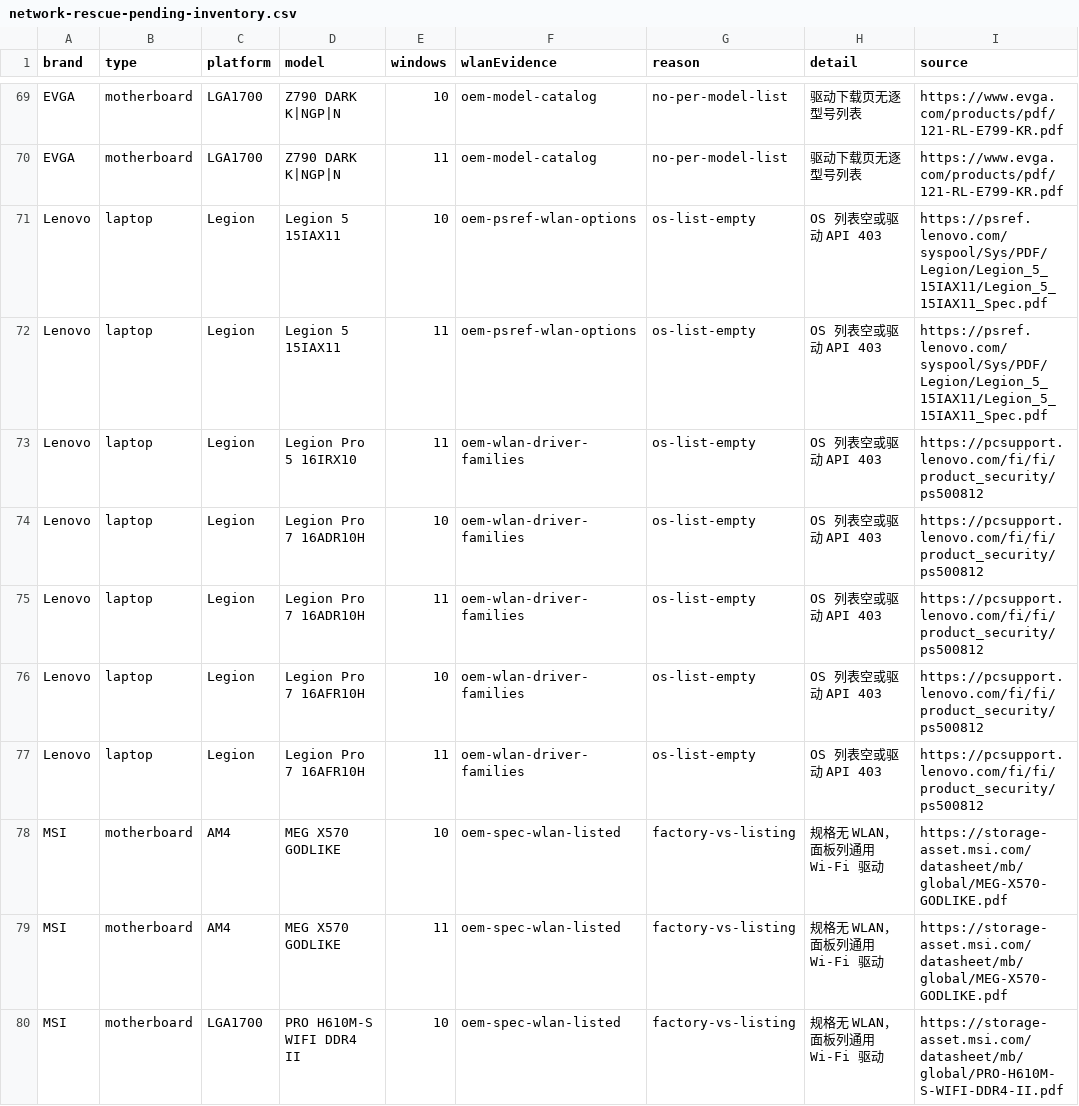
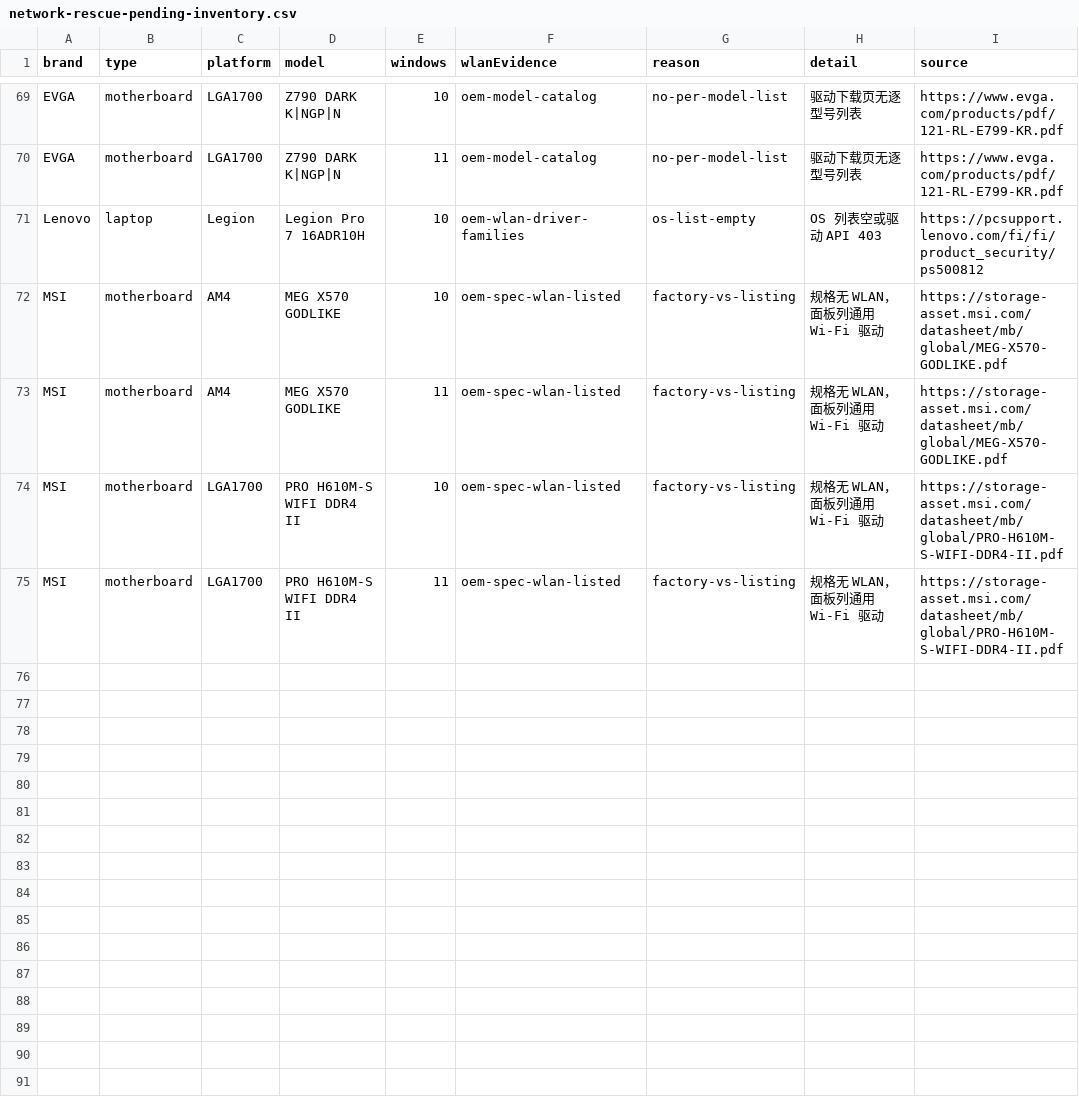
Before and after one commit to akikazu-pc/hardware-check, a CSV file: docs/network-rescue-pending-inventory.csv, drawn as a sheet; only a part is shown, gaps mark what is left out; the shorter side is filled out with more unchanged rows.

Commit message:
feat(rescue): lenovo wlan components
The Lenovo manual driver list component URL renders through the reader: all four Legion models list WLAN drivers for Windows 11 only, and PSREF marks three of them Windows 11 only, closing six cells.

```diff
--- a/docs/network-rescue-pending-inventory.csv
+++ b/docs/network-rescue-pending-inventory.csv
@@ -70,9 +70,3 @@ EVGA,motherboard,LGA1700,Z790 DARK K|NGP|N,10,oem-model-catalog,no-per-model-lis
 EVGA,motherboard,LGA1700,Z790 DARK K|NGP|N,11,oem-model-catalog,no-per-model-list,驱动下载页无逐型号列表,https://www.evga.com/products/pdf/121-RL-E799-KR.pdf
-Lenovo,laptop,Legion,Legion 5 15IAX11,10,oem-psref-wlan-options,os-list-empty,OS 列表空或驱动 API 403,https://psref.lenovo.com/syspool/Sys/PDF/Legion/Legion_5_15IAX11/Legion_5_15IAX11_Spec.pdf
-Lenovo,laptop,Legion,Legion 5 15IAX11,11,oem-psref-wlan-options,os-list-empty,OS 列表空或驱动 API 403,https://psref.lenovo.com/syspool/Sys/PDF/Legion/Legion_5_15IAX11/Legion_5_15IAX11_Spec.pdf
-Lenovo,laptop,Legion,Legion Pro 5 16IRX10,11,oem-wlan-driver-families,os-list-empty,OS 列表空或驱动 API 403,https://pcsupport.lenovo.com/fi/fi/product_security/ps500812
 Lenovo,laptop,Legion,Legion Pro 7 16ADR10H,10,oem-wlan-driver-families,os-list-empty,OS 列表空或驱动 API 403,https://pcsupport.lenovo.com/fi/fi/product_security/ps500812
-Lenovo,laptop,Legion,Legion Pro 7 16ADR10H,11,oem-wlan-driver-families,os-list-empty,OS 列表空或驱动 API 403,https://pcsupport.lenovo.com/fi/fi/product_security/ps500812
-Lenovo,laptop,Legion,Legion Pro 7 16AFR10H,10,oem-wlan-driver-families,os-list-empty,OS 列表空或驱动 API 403,https://pcsupport.lenovo.com/fi/fi/product_security/ps500812
-Lenovo,laptop,Legion,Legion Pro 7 16AFR10H,11,oem-wlan-driver-families,os-list-empty,OS 列表空或驱动 API 403,https://pcsupport.lenovo.com/fi/fi/product_security/ps500812
 MSI,motherboard,AM4,MEG X570 GODLIKE,10,oem-spec-wlan-listed,factory-vs-listing,规格无 WLAN，面板列通用 Wi-Fi 驱动,https://storage-asset.msi.com/datasheet/mb/global/MEG-X570-GODLIKE.pdf
```
Also changed, not shown: docs/network-rescue-model-gaps.csv, 3 other files.
